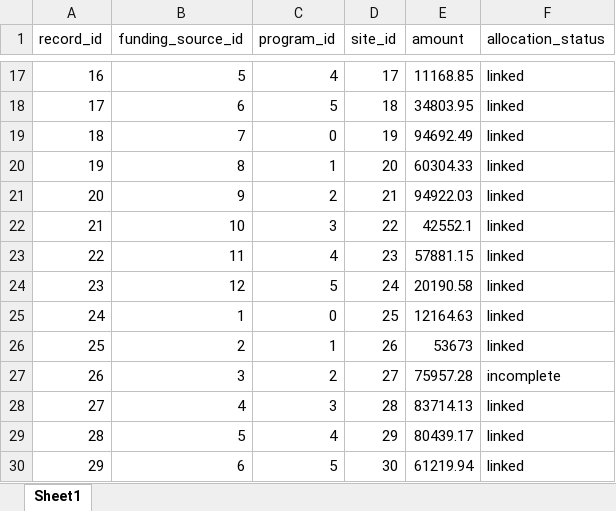
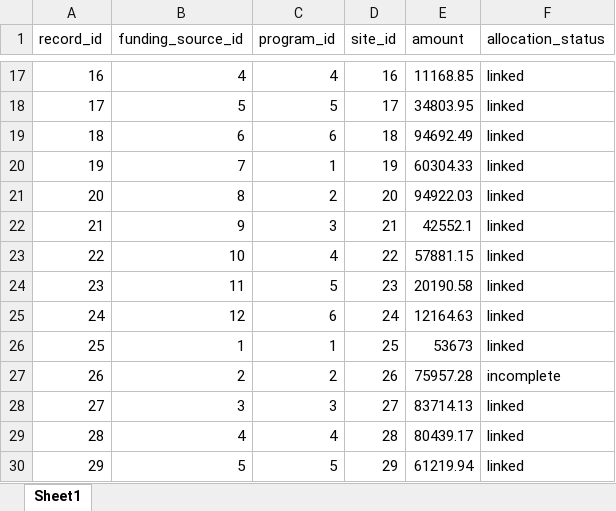
Before and after one commit to swap2you/nonprofit-impact-intelligence-lab, an Excel workbook: assets/sample_outputs/funding_program_brief.xlsx, sheet Sheet1, drawn as a sheet; only a part is shown, gaps mark what is left out; values as stored, in another font and other column widths than the file's, no borders; the diff covers the shown part only; the diff names each change by its address in the sheet, - before the commit and + after, or states it on an @@ line.

```diff
--- a/assets/sample_outputs/funding_program_brief.xlsx (sheet Sheet1)
+++ b/assets/sample_outputs/funding_program_brief.xlsx (sheet Sheet1)
-B17 (funding_source_id): 5
+B17 (funding_source_id): 4
-D17 (site_id): 17
+D17 (site_id): 16
-B18 (funding_source_id): 6
+B18 (funding_source_id): 5
-D18 (site_id): 18
+D18 (site_id): 17
-B19 (funding_source_id): 7
+B19 (funding_source_id): 6
-C19 (program_id): 0
+C19 (program_id): 6
-D19 (site_id): 19
+D19 (site_id): 18
-B20 (funding_source_id): 8
+B20 (funding_source_id): 7
-D20 (site_id): 20
+D20 (site_id): 19
-B21 (funding_source_id): 9
+B21 (funding_source_id): 8
-D21 (site_id): 21
+D21 (site_id): 20
-B22 (funding_source_id): 10
+B22 (funding_source_id): 9
-D22 (site_id): 22
+D22 (site_id): 21
-B23 (funding_source_id): 11
+B23 (funding_source_id): 10
-D23 (site_id): 23
+D23 (site_id): 22
-B24 (funding_source_id): 12
+B24 (funding_source_id): 11
-D24 (site_id): 24
+D24 (site_id): 23
-B25 (funding_source_id): 1
+B25 (funding_source_id): 12
-C25 (program_id): 0
+C25 (program_id): 6
-D25 (site_id): 25
+D25 (site_id): 24
-B26 (funding_source_id): 2
+B26 (funding_source_id): 1
-D26 (site_id): 26
+D26 (site_id): 25
-B27 (funding_source_id): 3
+B27 (funding_source_id): 2
-D27 (site_id): 27
+D27 (site_id): 26
-B28 (funding_source_id): 4
+B28 (funding_source_id): 3
-D28 (site_id): 28
+D28 (site_id): 27
-B29 (funding_source_id): 5
+B29 (funding_source_id): 4
-D29 (site_id): 29
+D29 (site_id): 28
-B30 (funding_source_id): 6
+B30 (funding_source_id): 5
-D30 (site_id): 30
+D30 (site_id): 29
```
Also changed, not shown: 178 edited cells elsewhere in this sheet, 24 other files.
